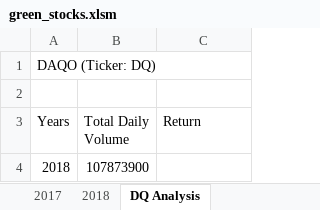
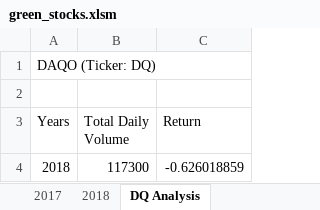
Before and after one commit to Wdkellyjr/Stock-Analysis, an Excel workbook: green_stocks.xlsm, sheet DQ Analysis, drawn as a sheet; values as stored, in another font and other column widths than the file's, no borders; the diff names each change by its address in the sheet, - before the commit and + after, or states it on an @@ line.

Commit message:
Add files via upload

```diff
--- a/green_stocks.xlsm (sheet DQ Analysis)
+++ b/green_stocks.xlsm (sheet DQ Analysis)
-B4 (Total Daily Volume): 107873900
+B4 (Total Daily Volume): 117300
-C4 (Return): (empty)
+C4 (Return): -0.626018859
```
